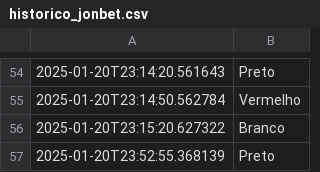
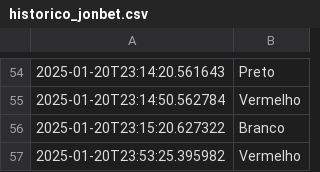
Before and after one commit to RooxMarkley/dados-robo, a CSV file: historico_jonbet.csv, drawn as a sheet; only a part is shown, gaps mark what is left out.

Commit message:
Atualização do arquivo CSV

```diff
--- a/historico_jonbet.csv
+++ b/historico_jonbet.csv
@@ -56,2 +56,2 @@
 2025-01-20T23:15:20.627322,Branco
-2025-01-20T23:52:55.368139,Preto
+2025-01-20T23:53:25.395982,Vermelho
```
